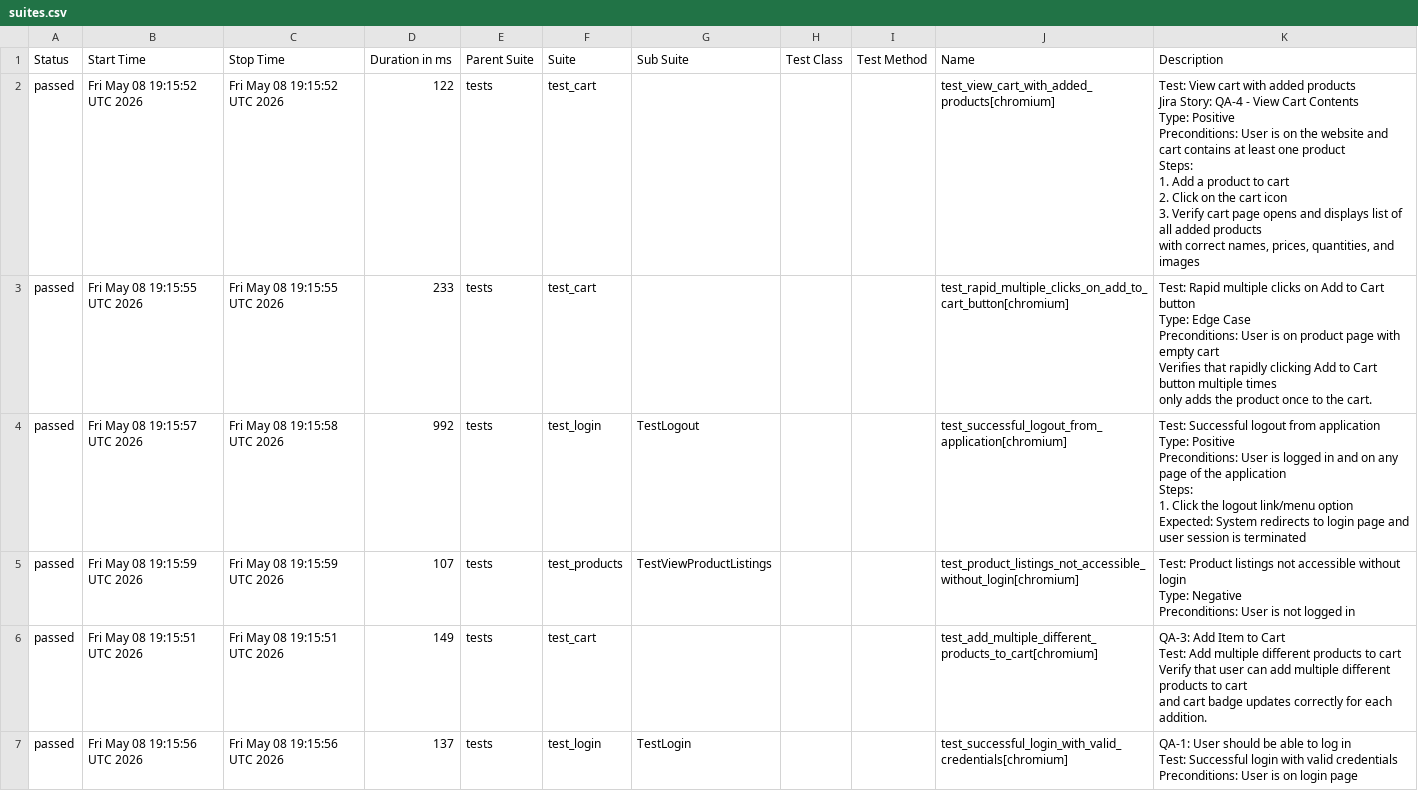
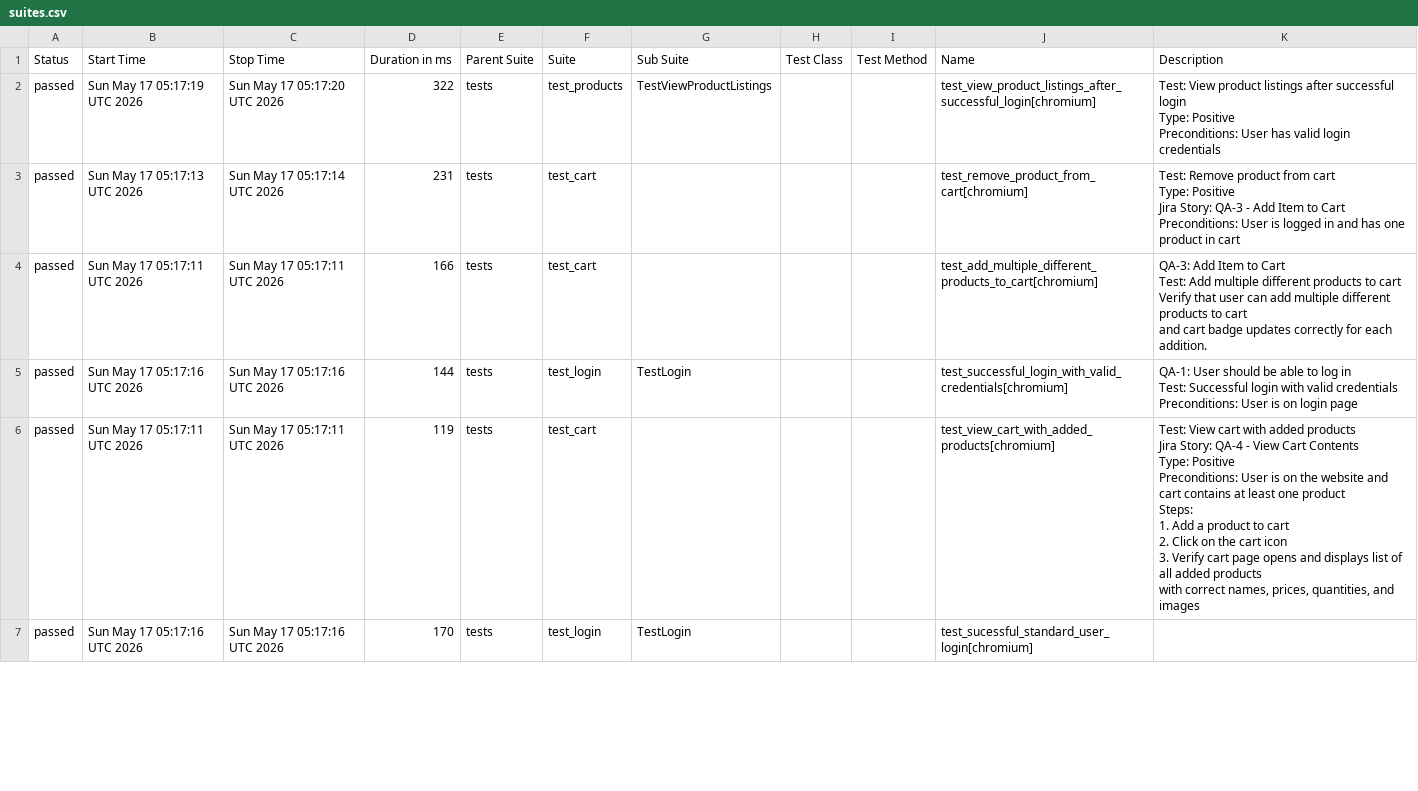
Before and after one commit to chitrapandey123/playwright-python, a CSV file: allure-history/data/suites.csv, drawn as a sheet; only a part is shown; the diff covers the shown part only.

```diff
--- a/allure-history/data/suites.csv
+++ b/allure-history/data/suites.csv
@@ -1,47 +1,38 @@
 "Status","Start Time","Stop Time","Duration in ms","Parent Suite","Suite","Sub Suite","Test Class","Test Method","Name","Description"
-"passed","Fri May 08 19:15:52 UTC 2026","Fri May 08 19:15:52 UTC 2026","122","tests","test_cart","","","","test_view_cart_with_added_products[chromium]","
-    Test: View cart with added products
-    Jira Story: QA-4 - View Cart Contents
-    Type: Positive
-
-    Preconditions: User is on the website and cart contains at least one product
-
-    Steps:
-    1. Add a product to cart
-    2. Click on the cart icon
-    3. Verify cart page opens and displays list of all added products
-       with correct names, prices, quantities, and images
-    "
-"passed","Fri May 08 19:15:55 UTC 2026","Fri May 08 19:15:55 UTC 2026","233","tests","test_cart","","","","test_rapid_multiple_clicks_on_add_to_cart_button[chromium]","
-    Test: Rapid multiple clicks on Add to Cart button
-    Type: Edge Case
-    Preconditions: User is on product page with empty cart
-
-    Verifies that rapidly clicking Add to Cart button multiple times
-    only adds the product once to the cart.
-    "
-"passed","Fri May 08 19:15:57 UTC 2026","Fri May 08 19:15:58 UTC 2026","992","tests","test_login","TestLogout","","","test_successful_logout_from_application[chromium]","
-        Test: Successful logout from application
-        Type: Positive
-        Preconditions: User is logged in and on any page of the application
-        Steps:
-          1. Click the logout link/menu option
-          Expected: System redirects to login page and user session is terminated
-        "
-"passed","Fri May 08 19:15:59 UTC 2026","Fri May 08 19:15:59 UTC 2026","107","tests","test_products","TestViewProductListings","","","test_product_listings_not_accessible_without_login[chromium]","
-        Test: Product listings not accessible without login
-        Type: Negative
-        Preconditions: User is not logged in
-        "
-"passed","Fri May 08 19:15:51 UTC 2026","Fri May 08 19:15:51 UTC 2026","149","tests","test_cart","","","","test_add_multiple_different_products_to_cart[chromium]","
-    QA-3: Add Item to Cart
-    Test: Add multiple different products to cart
-    Verify that user can add multiple different products to cart
-    and cart badge updates correctly for each addition.
-    "
-"passed","Fri May 08 19:15:56 UTC 2026","Fri May 08 19:15:56 UTC 2026","137","tests","test_login","TestLogin","","","test_successful_login_with_valid_credentials[chromium]","
-        QA-1: User should be able to log in
-        Test: Successful login with valid credentials
-
-        Preconditions: User is on login page
-        "
+"passed","Sun May 17 05:17:19 UTC 2026","Sun May 17 05:17:20 UTC 2026","322","tests","test_products","TestViewProductListings","","","test_view_product_listings_after_successful_login[chromium]","
+        Test: View product listings after successful login
+        Type: Positive
+        Preconditions: User has valid login credentials
+        "
+"passed","Sun May 17 05:17:13 UTC 2026","Sun May 17 05:17:14 UTC 2026","231","tests","test_cart","","","","test_remove_product_from_cart[chromium]","
+    Test: Remove product from cart
+    Type: Positive
+    Jira Story: QA-3 - Add Item to Cart
+    Preconditions: User is logged in and has one product in cart
+    "
+"passed","Sun May 17 05:17:11 UTC 2026","Sun May 17 05:17:11 UTC 2026","166","tests","test_cart","","","","test_add_multiple_different_products_to_cart[chromium]","
+    QA-3: Add Item to Cart
+    Test: Add multiple different products to cart
+    Verify that user can add multiple different products to cart
+    and cart badge updates correctly for each addition.
+    "
+"passed","Sun May 17 05:17:16 UTC 2026","Sun May 17 05:17:16 UTC 2026","144","tests","test_login","TestLogin","","","test_successful_login_with_valid_credentials[chromium]","
+        QA-1: User should be able to log in
+        Test: Successful login with valid credentials
+
+        Preconditions: User is on login page
+        "
+"passed","Sun May 17 05:17:11 UTC 2026","Sun May 17 05:17:11 UTC 2026","119","tests","test_cart","","","","test_view_cart_with_added_products[chromium]","
+    Test: View cart with added products
+    Jira Story: QA-4 - View Cart Contents
+    Type: Positive
+
+    Preconditions: User is on the website and cart contains at least one product
+
+    Steps:
+    1. Add a product to cart
+    2. Click on the cart icon
+    3. Verify cart page opens and displays list of all added products
+       with correct names, prices, quantities, and images
+    "
+"passed","Sun May 17 05:17:16 UTC 2026","Sun May 17 05:17:16 UTC 2026","170","tests","test_login","TestLogin","","","test_sucessful_standard_user_login[chromium]",""
```
Also changed, not shown: 1 added row, 1 removed row and 42 edited cells elsewhere in this file, 36 other files.
